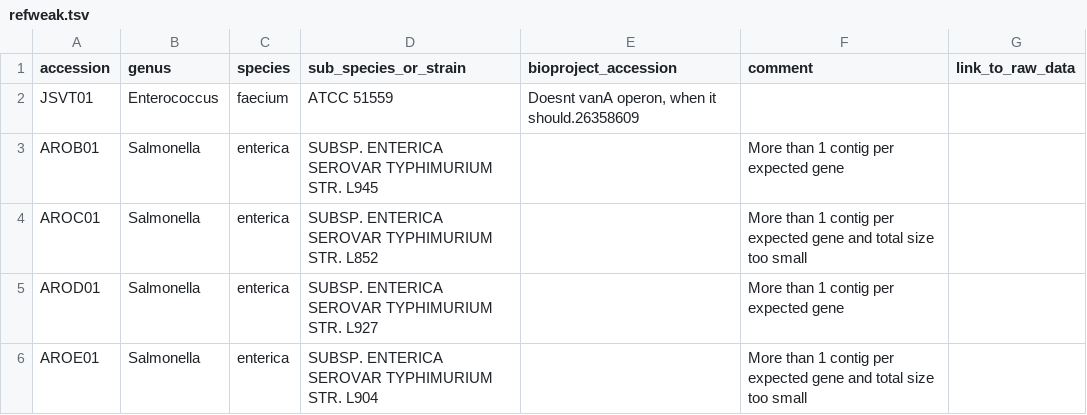
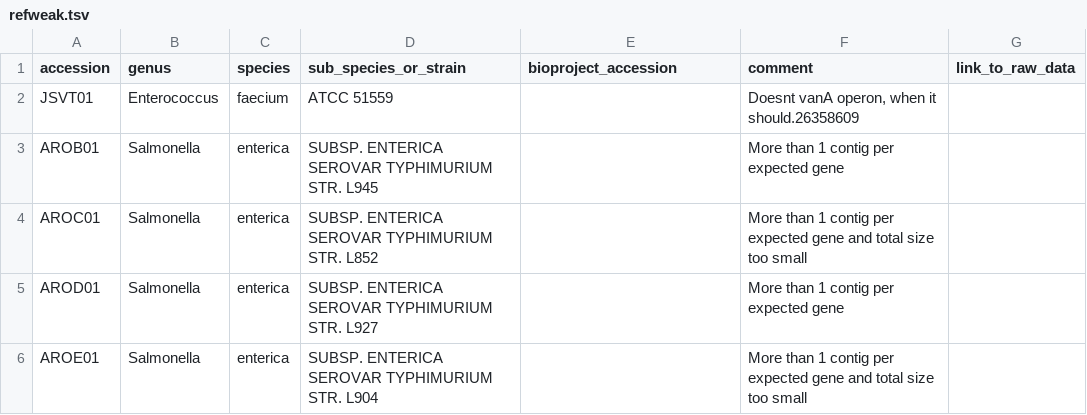
Before and after one commit to refweak/refweak, a TSV file: refweak.tsv, drawn as a sheet; only a part is shown.

Commit message:
Update refweak.tsv

```diff
--- a/refweak.tsv
+++ b/refweak.tsv
@@ -1,3 +1,3 @@
 accession	genus	species	sub_species_or_strain	bioproject_accession	comment	link_to_raw_data
-JSVT01	Enterococcus	faecium	ATCC 51559	Doesnt vanA operon, when it should.26358609	
+JSVT01	Enterococcus	faecium	ATCC 51559		Doesnt vanA operon, when it should.26358609	
 AROB01	Salmonella	enterica	SUBSP. ENTERICA SEROVAR TYPHIMURIUM STR. L945		More than 1 contig per expected gene	
```
